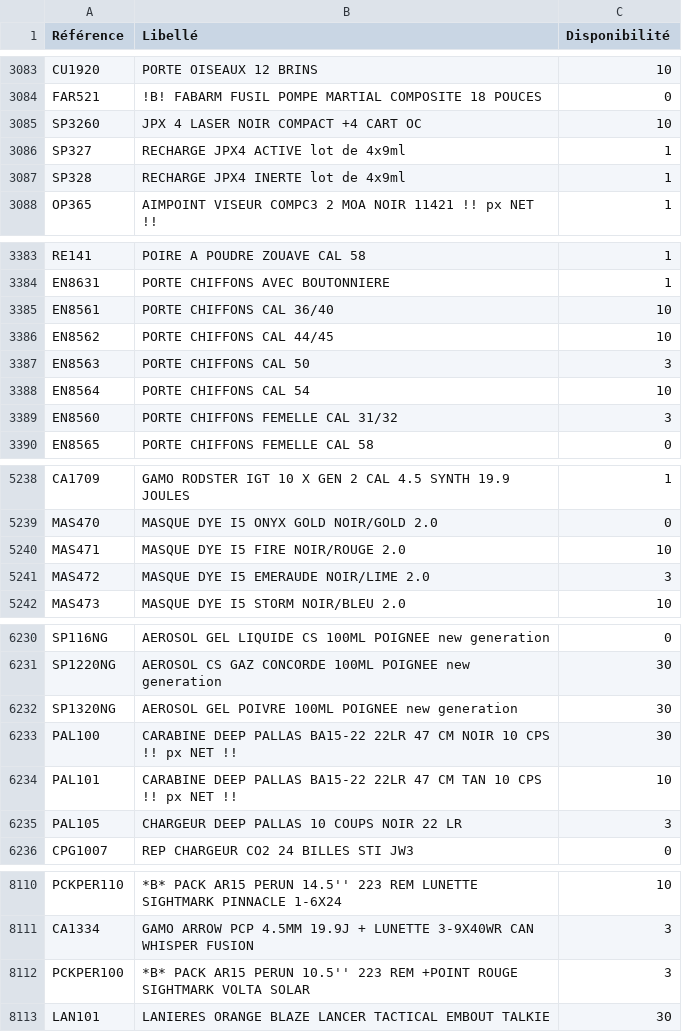
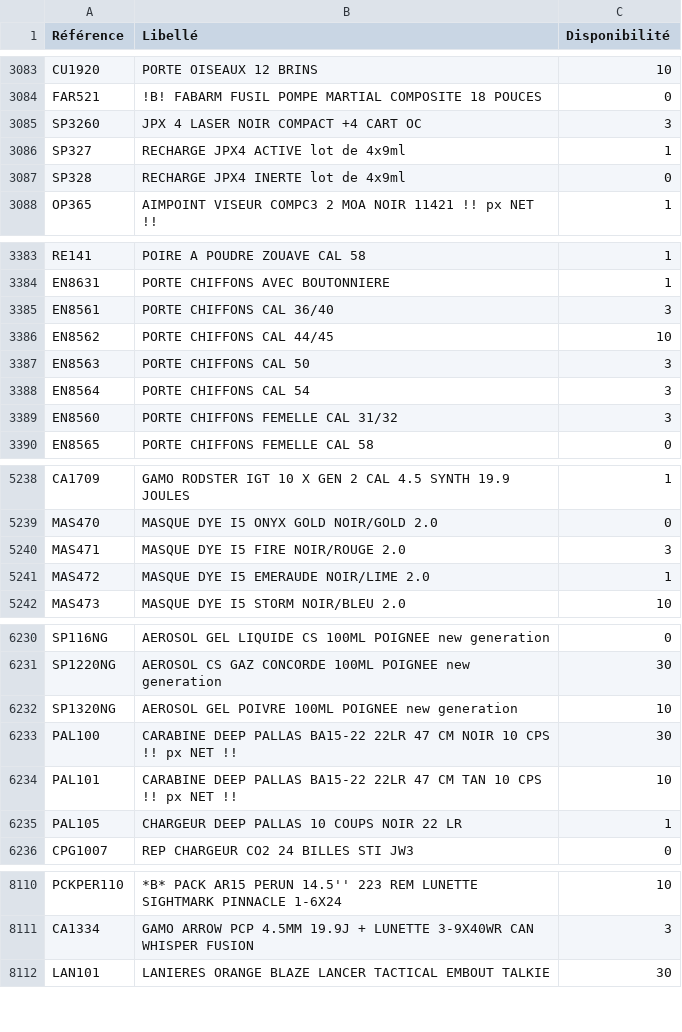
Before and after one commit to Jonathan-djimbi/arsenal-pro, a CSV file: suppliers/europarmStockProduits.csv, drawn as a sheet; only a part is shown, gaps mark what is left out; the diff covers the shown part only.

```diff
--- a/suppliers/europarmStockProduits.csv
+++ b/suppliers/europarmStockProduits.csv
@@ -3084,5 +3084,5 @@ CU1920;"PORTE OISEAUX 12 BRINS";10
 FAR521;"!B! FABARM FUSIL POMPE MARTIAL COMPOSITE 18 POUCES";0
-SP3260;"JPX 4 LASER NOIR COMPACT +4 CART OC";10
+SP3260;"JPX 4 LASER NOIR COMPACT +4 CART OC";3
 SP327;"RECHARGE JPX4 ACTIVE lot de 4x9ml";1
-SP328;"RECHARGE  JPX4  INERTE lot de 4x9ml";1
+SP328;"RECHARGE  JPX4  INERTE lot de 4x9ml";0
 OP365;"AIMPOINT VISEUR COMPC3 2 MOA NOIR 11421  !! px NET !!";1
@@ -3384,6 +3384,6 @@ RE141;"POIRE A POUDRE ZOUAVE CAL 58";1
 EN8631;"PORTE CHIFFONS AVEC BOUTONNIERE  ";1
-EN8561;"PORTE CHIFFONS CAL 36/40  ";10
+EN8561;"PORTE CHIFFONS CAL 36/40  ";3
 EN8562;"PORTE CHIFFONS CAL 44/45  ";10
 EN8563;"PORTE CHIFFONS CAL 50  ";3
-EN8564;"PORTE CHIFFONS CAL 54  ";10
+EN8564;"PORTE CHIFFONS CAL 54  ";3
 EN8560;"PORTE CHIFFONS FEMELLE CAL 31/32 ";3
@@ -5239,4 +5239,4 @@ CA1709;"GAMO RODSTER IGT 10 X GEN 2 CAL 4.5 SYNTH 19.9 JOULES ";1
 MAS470;"MASQUE DYE I5 ONYX GOLD NOIR/GOLD 2.0";0
-MAS471;"MASQUE DYE I5 FIRE NOIR/ROUGE 2.0";10
-MAS472;"MASQUE DYE I5 EMERAUDE NOIR/LIME 2.0";3
+MAS471;"MASQUE DYE I5 FIRE NOIR/ROUGE 2.0";3
+MAS472;"MASQUE DYE I5 EMERAUDE NOIR/LIME 2.0";1
 MAS473;"MASQUE DYE I5 STORM NOIR/BLEU 2.0";10
@@ -6231,6 +6231,6 @@ SP116NG;"AEROSOL GEL LIQUIDE CS 100ML POIGNEE new generation";0
 SP1220NG;"AEROSOL CS GAZ CONCORDE 100ML POIGNEE new generation";30
-SP1320NG;"AEROSOL GEL POIVRE 100ML POIGNEE new generation";30
+SP1320NG;"AEROSOL GEL POIVRE 100ML POIGNEE new generation";10
 PAL100;"CARABINE DEEP PALLAS BA15-22 22LR 47 CM NOIR 10 CPS !!  px NET !!";30
 PAL101;"CARABINE DEEP PALLAS BA15-22 22LR 47 CM TAN 10 CPS !! px NET !!";10
-PAL105;"CHARGEUR DEEP PALLAS 10 COUPS NOIR 22 LR";3
+PAL105;"CHARGEUR DEEP PALLAS 10 COUPS NOIR 22 LR";1
 CPG1007;"REP CHARGEUR CO2 24 BILLES STI JW3";0
@@ -8111,3 +8111,2 @@ PCKPER110;"*B* PACK AR15 PERUN 14.5'' 223 REM LUNETTE SIGHTMARK PINNACLE 1-6X24
 CA1334;"GAMO ARROW PCP 4.5MM 19.9J + LUNETTE 3-9X40WR CAN WHISPER FUSION";3
-PCKPER100;"*B* PACK AR15 PERUN 10.5'' 223 REM +POINT ROUGE SIGHTMARK VOLTA SOLAR";3
 LAN101;"LANIERES ORANGE BLAZE LANCER TACTICAL EMBOUT TALKIE";30
```
Also changed, not shown: 35 edited cells elsewhere in this file, suppliers/simacStockProduits.csv, 4 other files.
